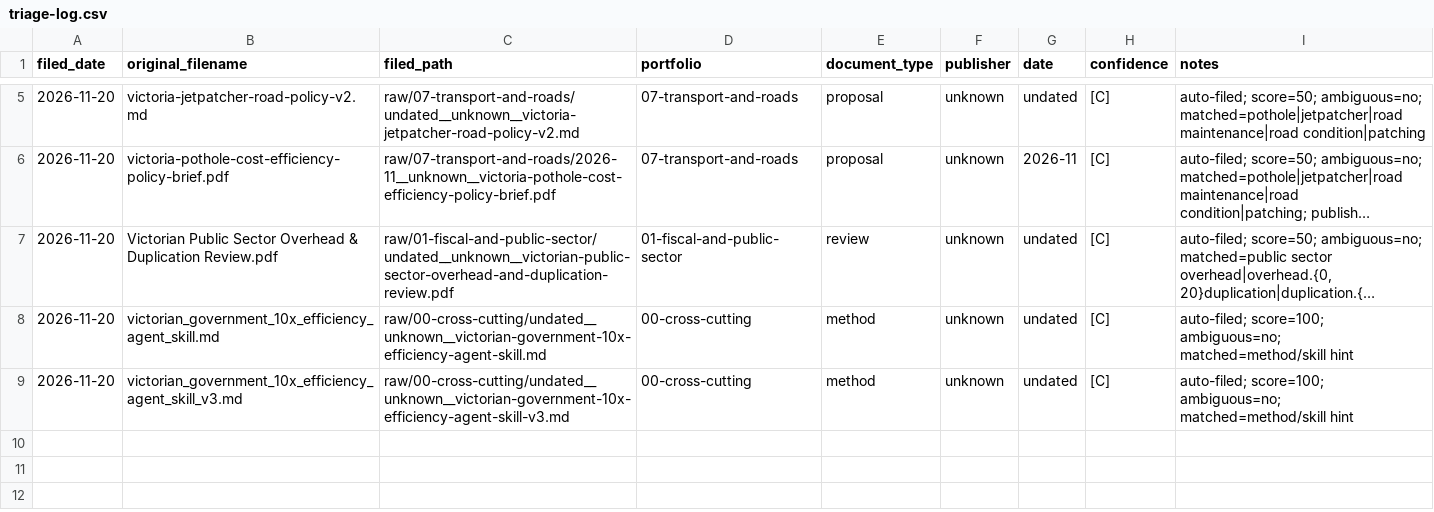
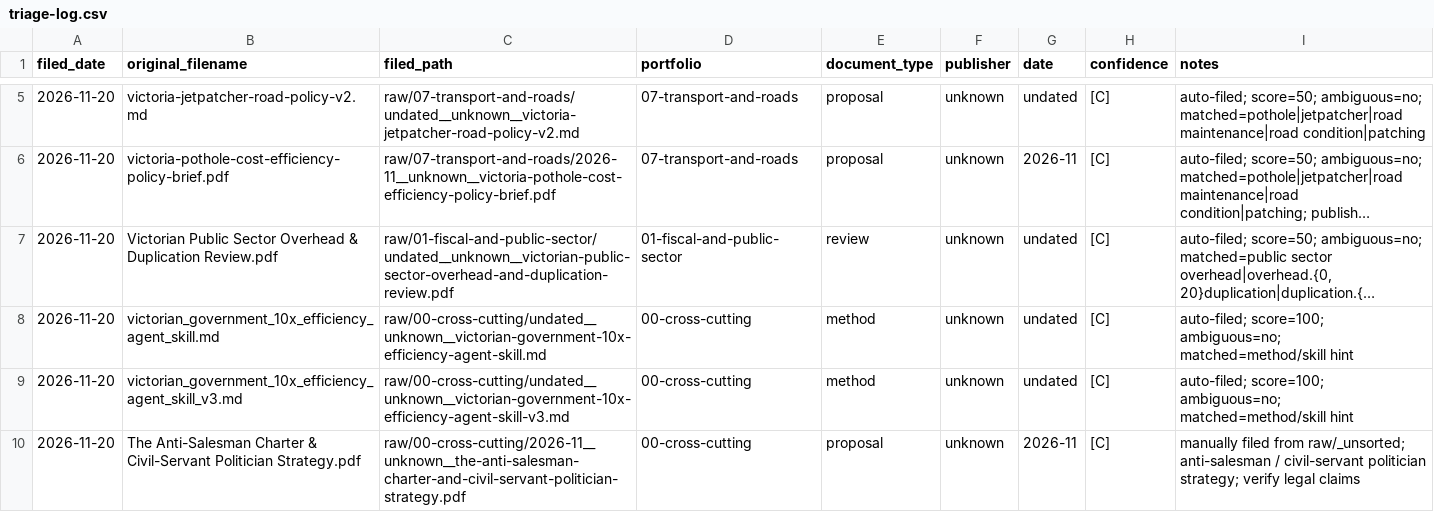
Before and after one commit to macedonianluke/Victoria_Public_Policy_Source, a CSV file: incoming/triage-log.csv, drawn as a sheet; only a part is shown, gaps mark what is left out; long unchanged cells end in ….

Commit message:
Add democracy, transparency and operator culture lever with anti-salesman reform list

```diff
--- a/incoming/triage-log.csv
+++ b/incoming/triage-log.csv
@@ -9 +9,2 @@ filed_date,original_filename,filed_path,portfolio,document_type,publisher,date,c
 2026-11-20,victorian_government_10x_efficiency_agent_skill_v3.md,raw/00-cross-cutting/undated__unknown__victorian-government-10x-efficiency-agent-skill-v3.md,00-cross-cutting,method,unknown,undated,[C],auto-filed; score=100; ambiguous=no; matched=method/skill hint
+2026-11-20,The Anti-Salesman Charter & Civil-Servant Politician Strategy.pdf,raw/00-cross-cutting/2026-11__unknown__the-anti-salesman-charter-and-civil-servant-politician-strategy.pdf,00-cross-cutting,proposal,unknown,2026-11,[C],manually filed from raw/_unsorted; anti-salesman / civil-servant politician strategy; verify legal claims
```
Also changed, not shown: raw/MANIFEST.csv, 10 other files.
